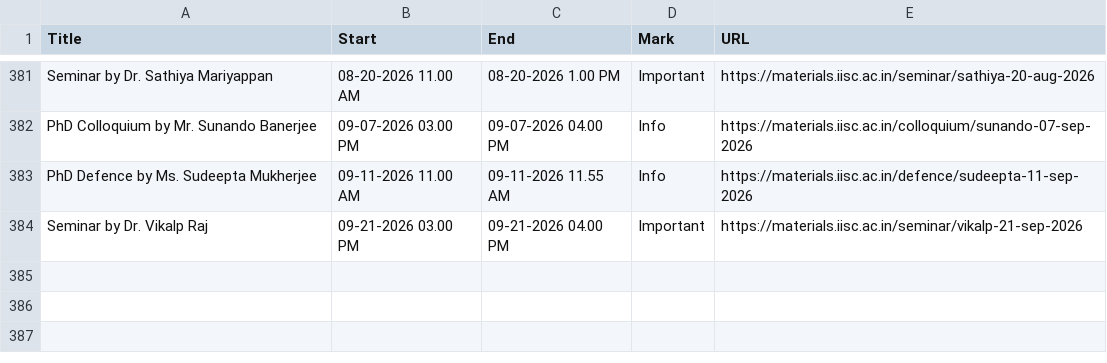
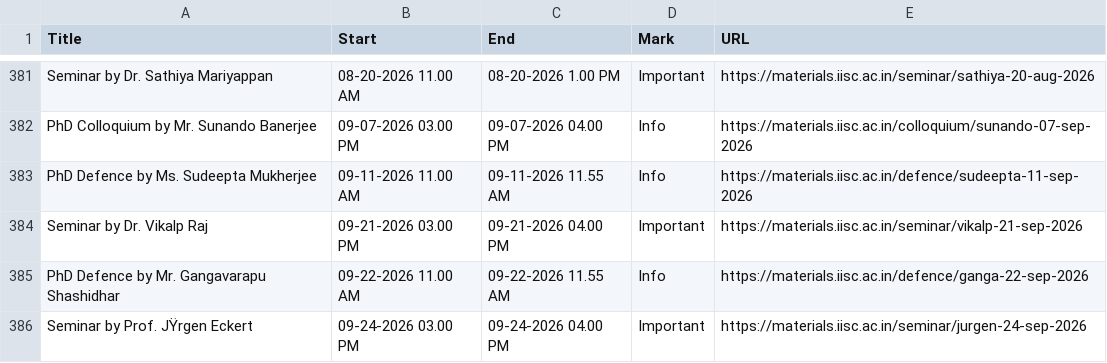
Before and after one commit to mte-iisc/materials-iisc, a CSV file: _site/events/events.csv, drawn as a sheet; only a part is shown, gaps mark what is left out; the diff names each change by its address in the sheet, - before the commit and + after, or states it on an @@ line.

```diff
--- a/_site/events/events.csv
+++ b/_site/events/events.csv
+row 385: PhD Defence by Mr. Gangavarapu Shashidhar | 09-22-2026 11.00 AM | 09-22-2026 11.55 AM | Info | https://materials.iisc.ac.in/defence/ganga-22-sep-2026
+row 386: Seminar by Prof. JŸrgen Eckert | 09-24-2026 03.00 PM | 09-24-2026 04.00 PM | Important | https://materials.iisc.ac.in/seminar/jurgen-24-sep-2026
```
Also changed, not shown: events/events.csv, 10 other files.
